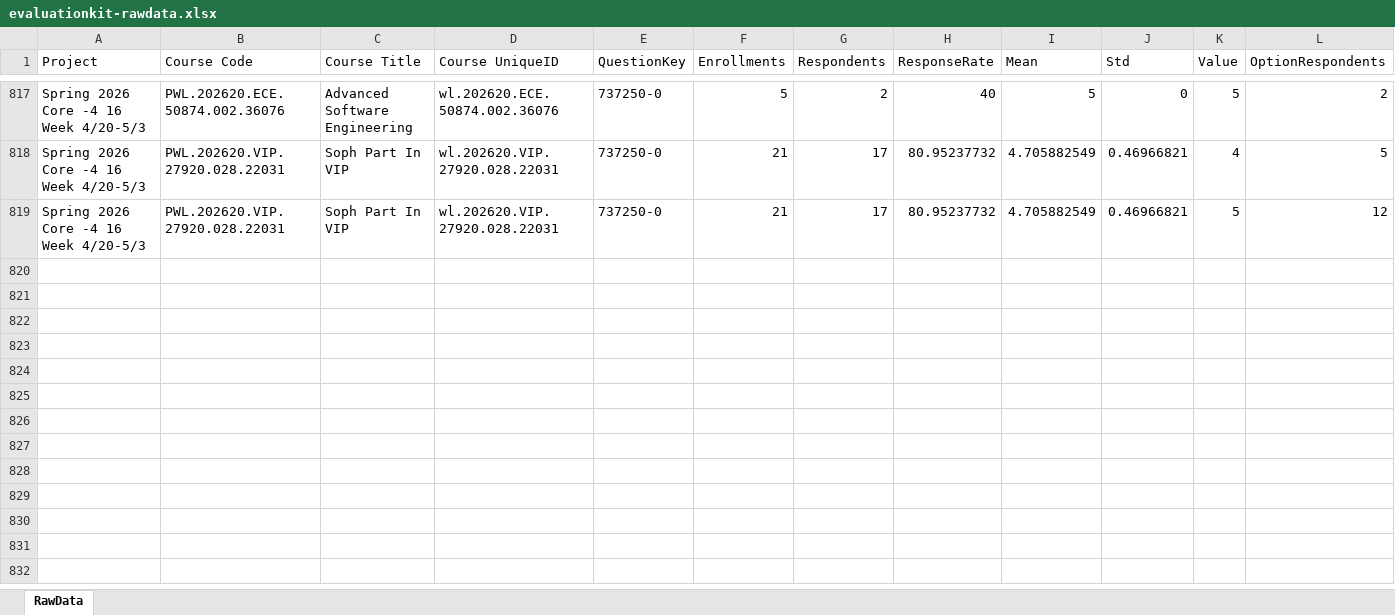
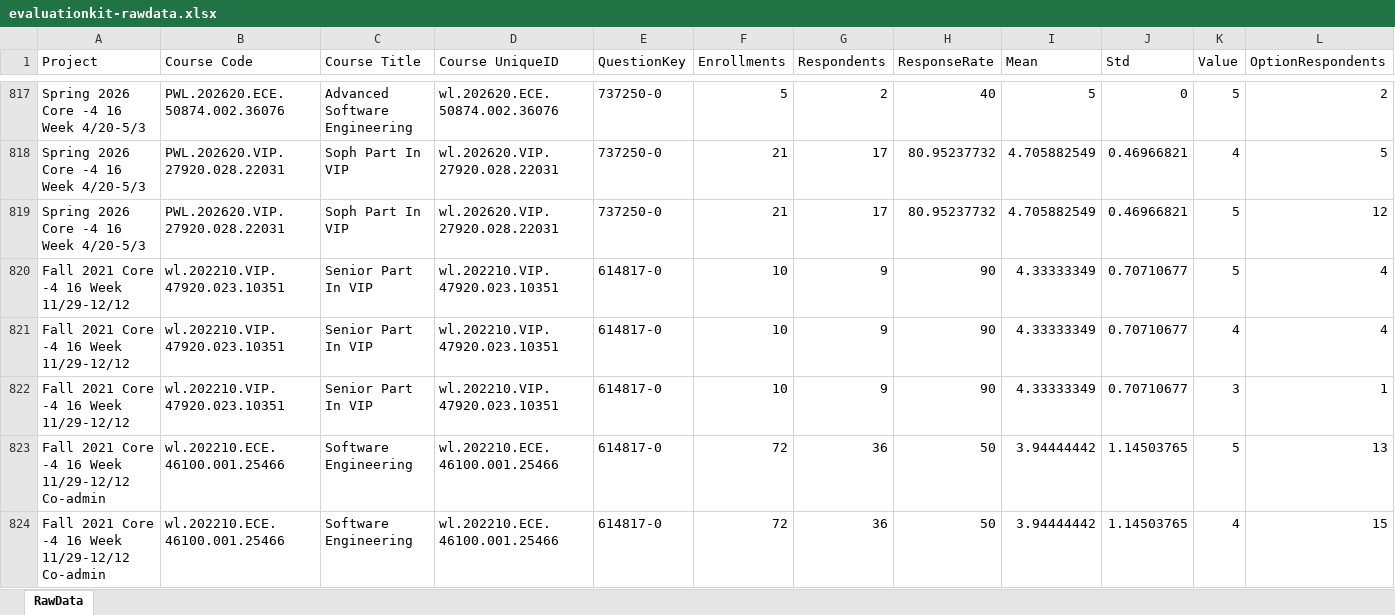
Before and after one commit to PurdueDualityLab/purdue-tenure-packet-generator, an Excel workbook: assets/evaluationkit-rawdata.xlsx, sheet RawData, drawn as a sheet; only a part is shown, gaps mark what is left out; values as stored, in another font and other column widths than the file's, no borders; rows hold the shown columns only; the diff covers the shown part only; the diff names each change by its address in the sheet, - before the commit and + after, or states it on an @@ line.

```diff
--- a/assets/evaluationkit-rawdata.xlsx (sheet RawData)
+++ b/assets/evaluationkit-rawdata.xlsx (sheet RawData)
+row 820: Fall 2021 Core -4 16 Week 11/29-12/12 | wl.202210.VIP.47920.023.10351 | Senior Part In VIP | wl.202210.VIP.47920.023.10351 | 614817-0 | 10 | 9 | 90 | 4.33333349 | 0.70710677 | 5 | 4
+row 821: Fall 2021 Core -4 16 Week 11/29-12/12 | wl.202210.VIP.47920.023.10351 | Senior Part In VIP | wl.202210.VIP.47920.023.10351 | 614817-0 | 10 | 9 | 90 | 4.33333349 | 0.70710677 | 4 | 4
+row 822: Fall 2021 Core -4 16 Week 11/29-12/12 | wl.202210.VIP.47920.023.10351 | Senior Part In VIP | wl.202210.VIP.47920.023.10351 | 614817-0 | 10 | 9 | 90 | 4.33333349 | 0.70710677 | 3 | 1
+row 823: Fall 2021 Core -4 16 Week 11/29-12/12 Co-admin | wl.202210.ECE.46100.001.25466 | Software Engineering | wl.202210.ECE.46100.001.25466 | 614817-0 | 72 | 36 | 50 | 3.94444442 | 1.14503765 | 5 | 13
+row 824: Fall 2021 Core -4 16 Week 11/29-12/12 Co-admin | wl.202210.ECE.46100.001.25466 | Software Engineering | wl.202210.ECE.46100.001.25466 | 614817-0 | 72 | 36 | 50 | 3.94444442 | 1.14503765 | 4 | 15
```
Also changed, not shown: 74 added rows elsewhere in this sheet, assets/evaluationkit-questionmapper.xlsx, 10 other files.
